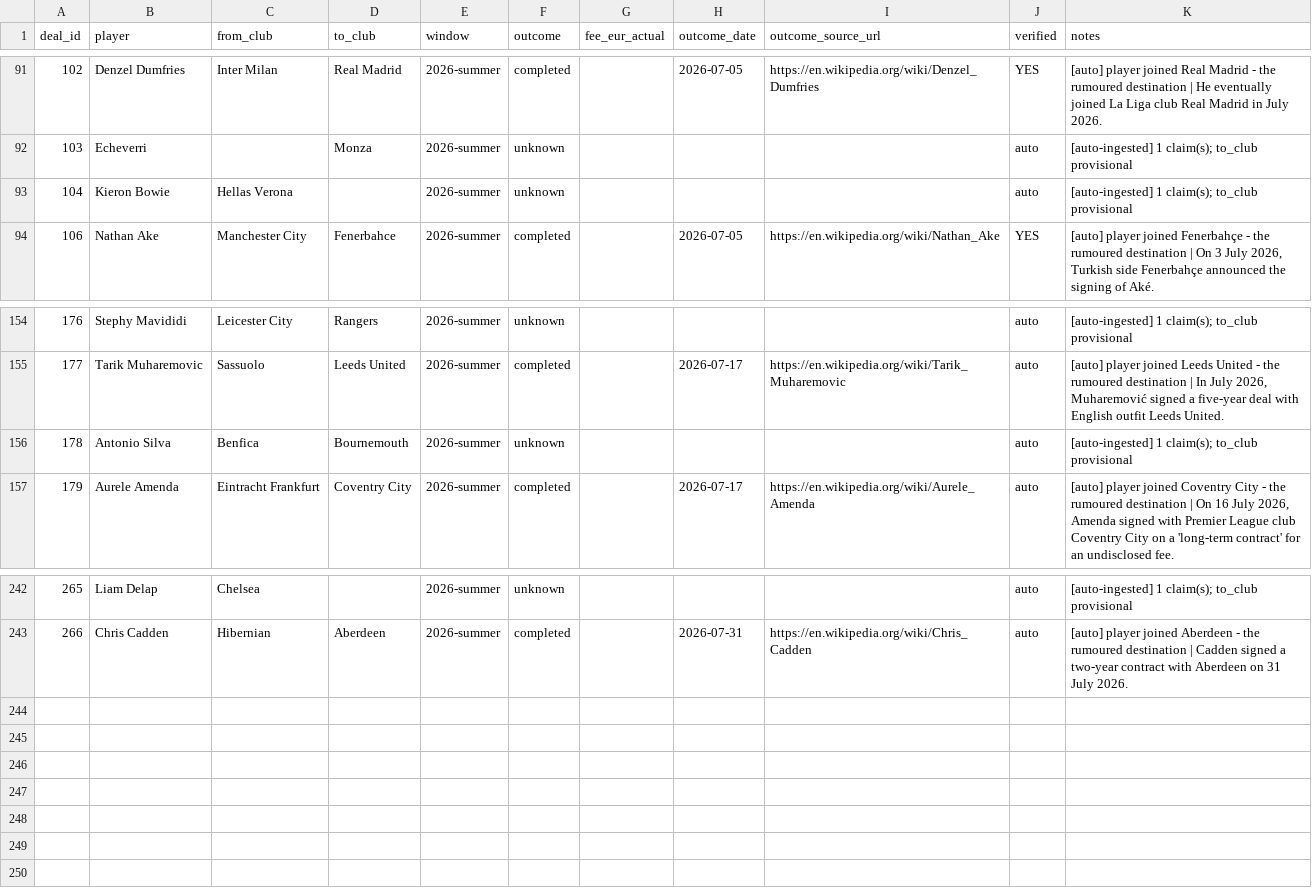
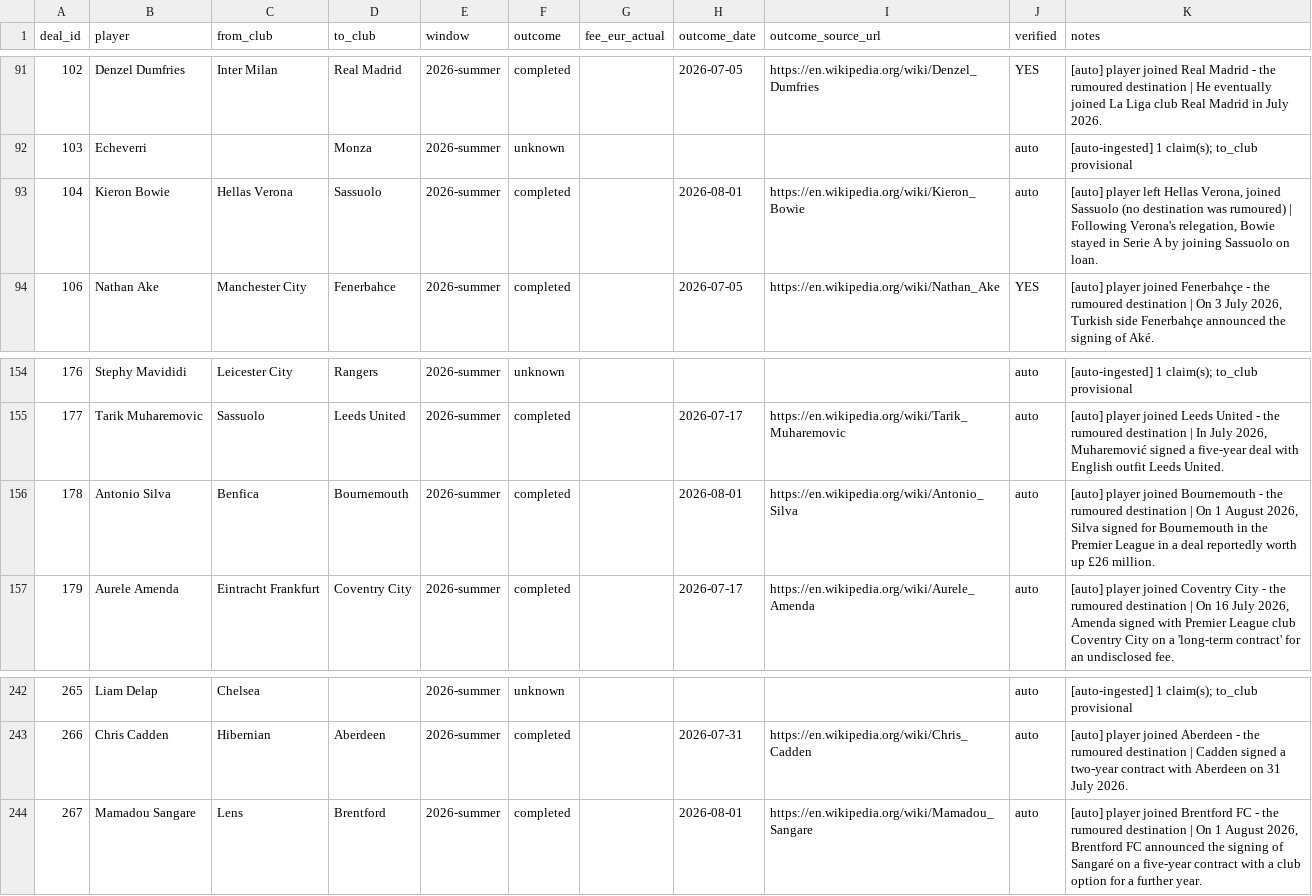
Before and after one commit to har27il/transfer-truth, a CSV file: ground-truth/deals.csv, drawn as a sheet; only a part is shown, gaps mark what is left out.

```diff
--- a/ground-truth/deals.csv
+++ b/ground-truth/deals.csv
@@ -92,3 +92,3 @@ deal_id,player,from_club,to_club,window,outcome,fee_eur_actual,outcome_date,outc
 103,Echeverri,,Monza,2026-summer,unknown,,,,auto,[auto-ingested] 1 claim(s); to_club provisional
-104,Kieron Bowie,Hellas Verona,,2026-summer,unknown,,,,auto,[auto-ingested] 1 claim(s); to_club provisional
+104,Kieron Bowie,Hellas Verona,Sassuolo,2026-summer,completed,,2026-08-01,https://en.wikipedia.org/wiki/Kieron_Bowie,auto,"[auto] player left Hellas Verona, joined Sassuolo (no destination was rumoured) | Following Verona's relegation, Bowie stayed in Serie A by joining Sassuolo on loan."
 106,Nathan Ake,Manchester City,Fenerbahce,2026-summer,completed,,2026-07-05,https://en.wikipedia.org/wiki/Nathan_Ake,YES,"[auto] player joined Fenerbahçe - the rumoured destination | On 3 July 2026, Turkish side Fenerbahçe announced the signing of Aké."
@@ -155,3 +155,3 @@ deal_id,player,from_club,to_club,window,outcome,fee_eur_actual,outcome_date,outc
 177,Tarik Muharemovic,Sassuolo,Leeds United,2026-summer,completed,,2026-07-17,https://en.wikipedia.org/wiki/Tarik_Muharemovic,auto,"[auto] player joined Leeds United - the rumoured destination | In July 2026, Muharemović signed a five-year deal with English outfit Leeds United."
-178,Antonio Silva,Benfica,Bournemouth,2026-summer,unknown,,,,auto,[auto-ingested] 1 claim(s); to_club provisional
+178,Antonio Silva,Benfica,Bournemouth,2026-summer,completed,,2026-08-01,https://en.wikipedia.org/wiki/Antonio_Silva,auto,"[auto] player joined Bournemouth - the rumoured destination | On 1 August 2026, Silva signed for Bournemouth in the Premier League in a deal reportedly worth up £26 million."
 179,Aurele Amenda,Eintracht Frankfurt,Coventry City,2026-summer,completed,,2026-07-17,https://en.wikipedia.org/wiki/Aurele_Amenda,auto,"[auto] player joined Coventry City - the rumoured destination | On 16 July 2026, Amenda signed with Premier League club Coventry City on a 'long-term contract' for an undisclosed fee."
@@ -243 +243,2 @@ deal_id,player,from_club,to_club,window,outcome,fee_eur_actual,outcome_date,outc
 266,Chris Cadden,Hibernian,Aberdeen,2026-summer,completed,,2026-07-31,https://en.wikipedia.org/wiki/Chris_Cadden,auto,[auto] player joined Aberdeen - the rumoured destination | Cadden signed a two-year contract with Aberdeen on 31 July 2026.
+267,Mamadou Sangare,Lens,Brentford,2026-summer,completed,,2026-08-01,https://en.wikipedia.org/wiki/Mamadou_Sangare,auto,"[auto] player joined Brentford FC - the rumoured destination | On 1 August 2026, Brentford FC announced the signing of Sangaré on a five-year contract with a club option for a further year."
```
Also changed, not shown: ground-truth/journalist_claims.csv, 2 other files.
